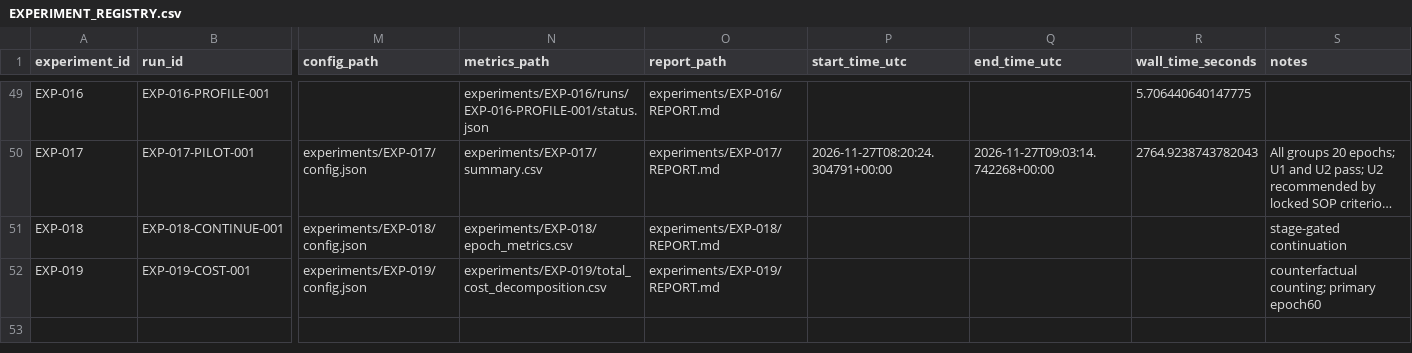
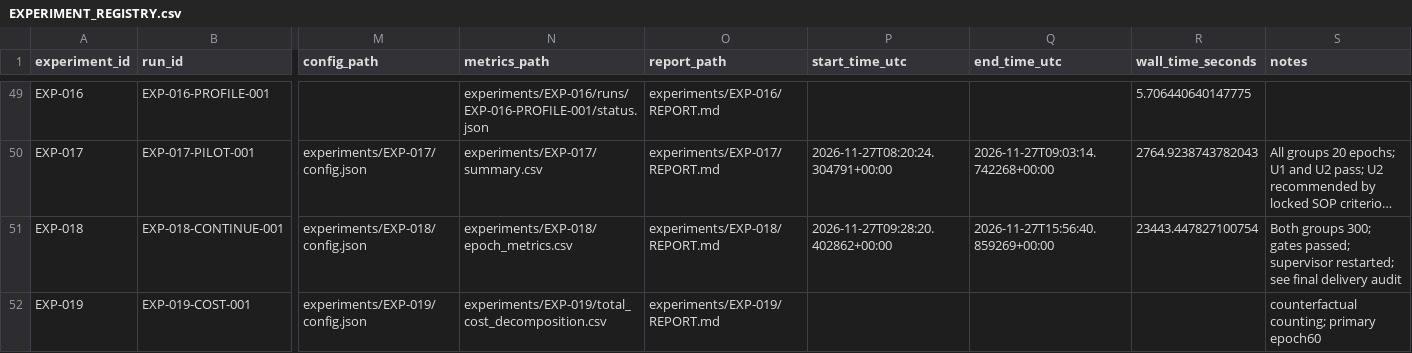
Before and after one commit to corex197-pixel/SNN-AP-Research, a CSV file: research/EXPERIMENT_REGISTRY.csv, drawn as a sheet; only a part is shown, gaps mark what is left out; long unchanged cells end in …; the diff names each change by its address in the sheet, - before the commit and + after, or states it on an @@ line.

Commit message:
audit(EXP-018,019): verify final results and delivery

```diff
--- a/research/EXPERIMENT_REGISTRY.csv
+++ b/research/EXPERIMENT_REGISTRY.csv
-P51 (start_time_utc): (empty)
+P51 (start_time_utc): 2026-11-27T09:28:20.402862+00:00
-Q51 (end_time_utc): (empty)
+Q51 (end_time_utc): 2026-11-27T15:56:40.859269+00:00
-R51 (wall_time_seconds): (empty)
+R51 (wall_time_seconds): 23443.447827100754
-S51 (notes): stage-gated continuation
+S51 (notes): Both groups 300; gates passed; supervisor restarted; see final delivery audit
```
Also changed, not shown: 5 other files.
